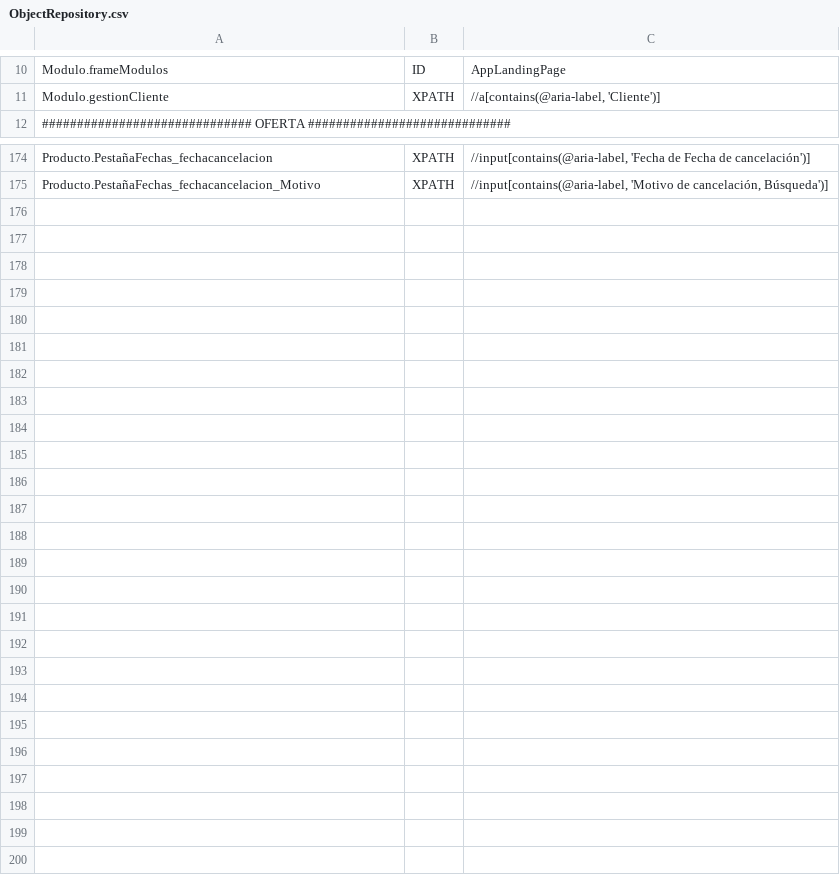
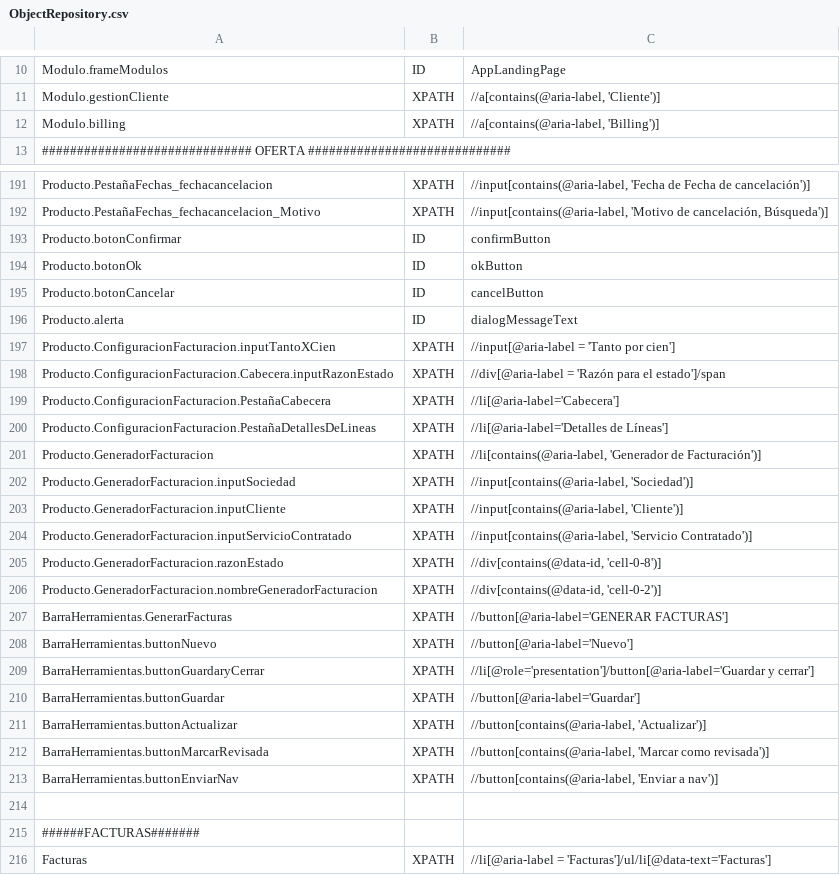
Before and after one commit to Nacho-Auto/lyntia-automation, a CSV file: Lyntia/bin/Debug/netcoreapp3.1/ObjectRepository.csv, drawn as a sheet; only a part is shown, gaps mark what is left out; the diff covers the shown part only.

Commit message:
CRM_BILLING001_Generar_Facturas()

```diff
--- a/Lyntia/bin/Debug/netcoreapp3.1/ObjectRepository.csv
+++ b/Lyntia/bin/Debug/netcoreapp3.1/ObjectRepository.csv
@@ -11,2 +11,3 @@ Modulo.frameModulos;ID;AppLandingPage
 Modulo.gestionCliente;XPATH;//a[contains(@aria-label, 'Cliente')]
+Modulo.billing;XPATH;//a[contains(@aria-label, 'Billing')]
 ############################## OFERTA #############################
@@ -175 +192,25 @@ Producto.PestañaFechas_fechacancelacion;XPATH;//input[contains(@aria-label, 'Fe
 Producto.PestañaFechas_fechacancelacion_Motivo;XPATH;//input[contains(@aria-label, 'Motivo de cancelación, Búsqueda')]
+Producto.botonConfirmar;ID;confirmButton
+Producto.botonOk;ID;okButton
+Producto.botonCancelar;ID;cancelButton
+Producto.alerta;ID;dialogMessageText
+Producto.ConfiguracionFacturacion.inputTantoXCien;XPATH;//input[@aria-label = 'Tanto por cien']
+Producto.ConfiguracionFacturacion.Cabecera.inputRazonEstado;XPATH;//div[@aria-label = 'Razón para el estado']/span
+Producto.ConfiguracionFacturacion.PestañaCabecera;XPATH;//li[@aria-label='Cabecera']
+Producto.ConfiguracionFacturacion.PestañaDetallesDeLineas;XPATH;//li[@aria-label='Detalles de Líneas']
+Producto.GeneradorFacturacion;XPATH;//li[contains(@aria-label, 'Generador de Facturación')]
+Producto.GeneradorFacturacion.inputSociedad;XPATH;//input[contains(@aria-label, 'Sociedad')]
+Producto.GeneradorFacturacion.inputCliente;XPATH;//input[contains(@aria-label, 'Cliente')]
+Producto.GeneradorFacturacion.inputServicioContratado;XPATH;//input[contains(@aria-label, 'Servicio Contratado')]
+Producto.GeneradorFacturacion.razonEstado;XPATH;//div[contains(@data-id, 'cell-0-8')]
+Producto.GeneradorFacturacion.nombreGeneradorFacturacion;XPATH;//div[contains(@data-id, 'cell-0-2')]
+BarraHerramientas.GenerarFacturas;XPATH;//button[@aria-label='GENERAR FACTURAS']
+BarraHerramientas.buttonNuevo;XPATH;//button[@aria-label='Nuevo']
+BarraHerramientas.buttonGuardaryCerrar;XPATH;//li[@role='presentation']/button[@aria-label='Guardar y cerrar']
+BarraHerramientas.buttonGuardar;XPATH;//button[@aria-label='Guardar']
+BarraHerramientas.buttonActualizar;XPATH;//button[contains(@aria-label, 'Actualizar')]
+BarraHerramientas.buttonMarcarRevisada;XPATH;//button[contains(@aria-label, 'Marcar como revisada')]
+BarraHerramientas.buttonEnviarNav;XPATH;//button[contains(@aria-label, 'Enviar a nav')]
+
+######FACTURAS#######
+Facturas;XPATH;//li[@aria-label = 'Facturas']/ul/li[@data-text='Facturas']
```
Also changed, not shown: 16 added rows and 2 edited cells elsewhere in this file, 6 other files.
